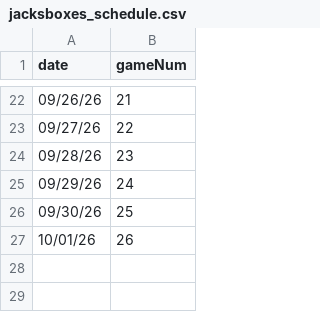
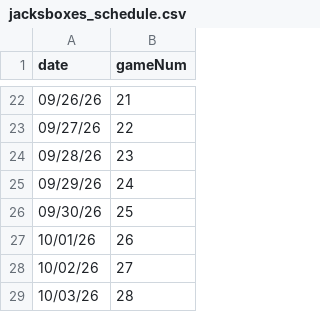
Before and after one commit to redsoxfan2194/buhockeystats, a CSV file: buhockeystatssite/recordbookdata/jacksboxes_grids/jacksboxes_schedule.csv, drawn as a sheet; only a part is shown, gaps mark what is left out.

Commit message:
more grids

```diff
--- a/buhockeystatssite/recordbookdata/jacksboxes_grids/jacksboxes_schedule.csv
+++ b/buhockeystatssite/recordbookdata/jacksboxes_grids/jacksboxes_schedule.csv
@@ -27 +27,3 @@ date,gameNum
 10/01/26,26
+10/02/26,27
+10/03/26,28
```
Also changed, not shown: 2 other files.
